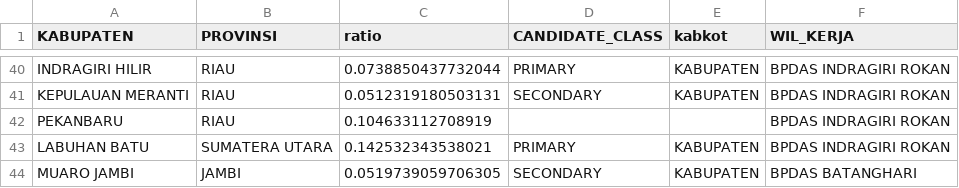
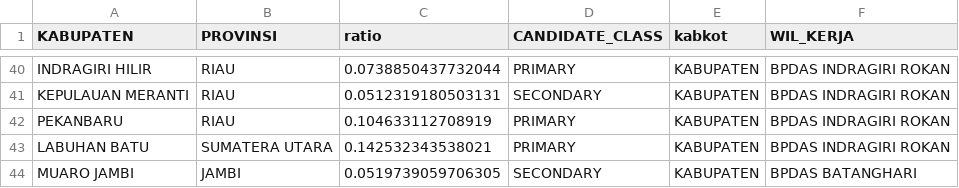
Before and after one commit to kartoza/fbf-project, a CSV file: Candidate Districts/candidate_district_with_das.csv, drawn as a sheet; only a part is shown, gaps mark what is left out.

Commit message:
Update candidate district with das data

```diff
--- a/Candidate Districts/candidate_district_with_das.csv
+++ b/Candidate Districts/candidate_district_with_das.csv
@@ -41,3 +41,3 @@
 "KEPULAUAN MERANTI","RIAU","0.0512319180503131","SECONDARY","KABUPATEN","BPDAS INDRAGIRI ROKAN"
-"PEKANBARU","RIAU","0.104633112708919","","","BPDAS INDRAGIRI ROKAN"
+"PEKANBARU","RIAU","0.104633112708919","PRIMARY","KABUPATEN","BPDAS INDRAGIRI ROKAN"
 "LABUHAN BATU","SUMATERA UTARA","0.142532343538021","PRIMARY","KABUPATEN","BPDAS INDRAGIRI ROKAN"
```
Also changed, not shown: 1 other file.
